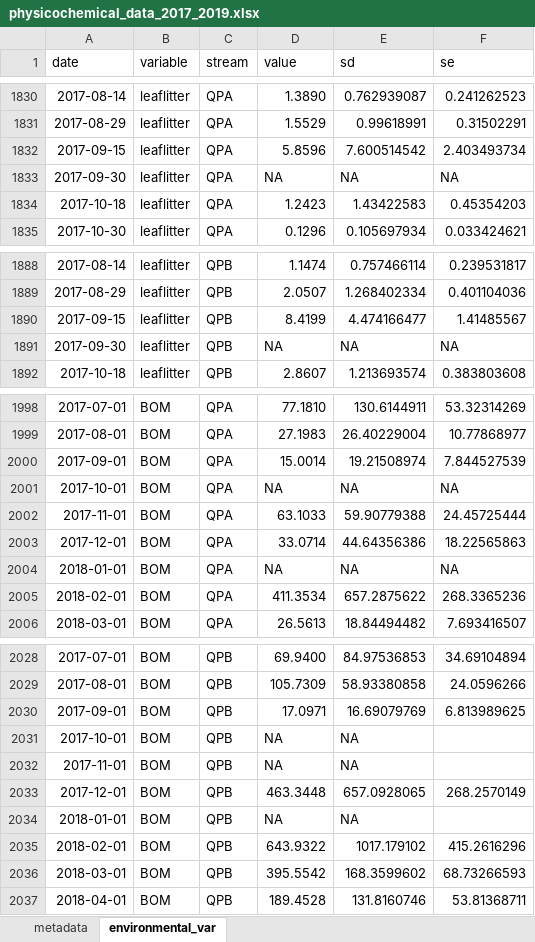
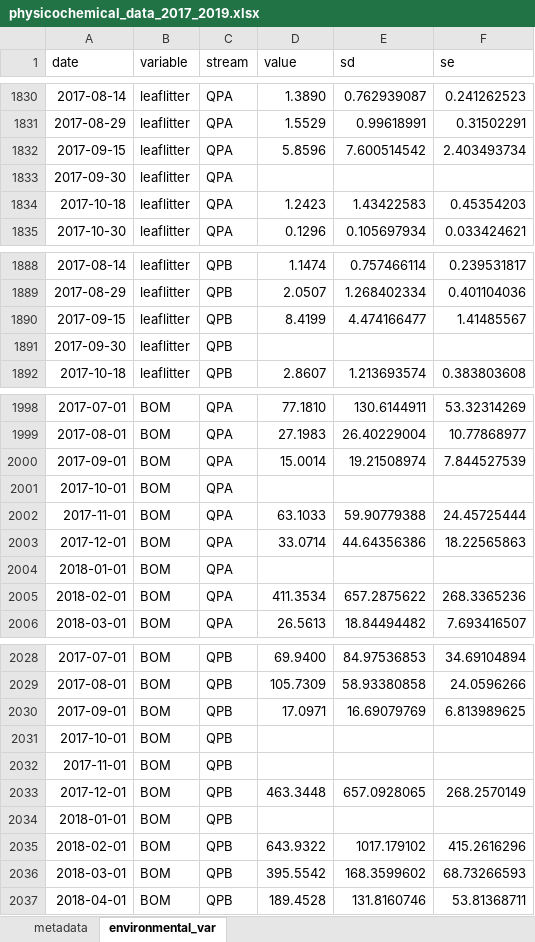
Before and after one commit to PEGutierrezF/SIA_Plots, an Excel workbook: data/physicochemical_data_2017_2019.xlsx, sheet environmental_var, drawn as a sheet; only a part is shown, gaps mark what is left out; values as stored, in another font and other column widths than the file's, no borders; the diff covers the shown part only; the diff names each change by its address in the sheet, - before the commit and + after, or states it on an @@ line.

```diff
--- a/data/physicochemical_data_2017_2019.xlsx (sheet environmental_var)
+++ b/data/physicochemical_data_2017_2019.xlsx (sheet environmental_var)
-D1833 (value): NA
+D1833 (value): (empty)
-E1833 (sd): NA
+E1833 (sd): (empty)
-F1833 (se): NA
+F1833 (se): (empty)
-D1891 (value): NA
+D1891 (value): (empty)
-E1891 (sd): NA
+E1891 (sd): (empty)
-F1891 (se): NA
+F1891 (se): (empty)
-D2001 (value): NA
+D2001 (value): (empty)
-E2001 (sd): NA
+E2001 (sd): (empty)
-F2001 (se): NA
+F2001 (se): (empty)
-D2004 (value): NA
+D2004 (value): (empty)
-E2004 (sd): NA
+E2004 (sd): (empty)
-F2004 (se): NA
+F2004 (se): (empty)
-D2031:D2032 (value): NA
+D2031:D2032 (value): (empty)
-E2031:E2032 (sd): NA
+E2031:E2032 (sd): (empty)
-D2034 (value): NA
+D2034 (value): (empty)
-E2034 (sd): NA
+E2034 (sd): (empty)
```
Also changed, not shown: 81 edited cells elsewhere in this sheet, 2 other files.
